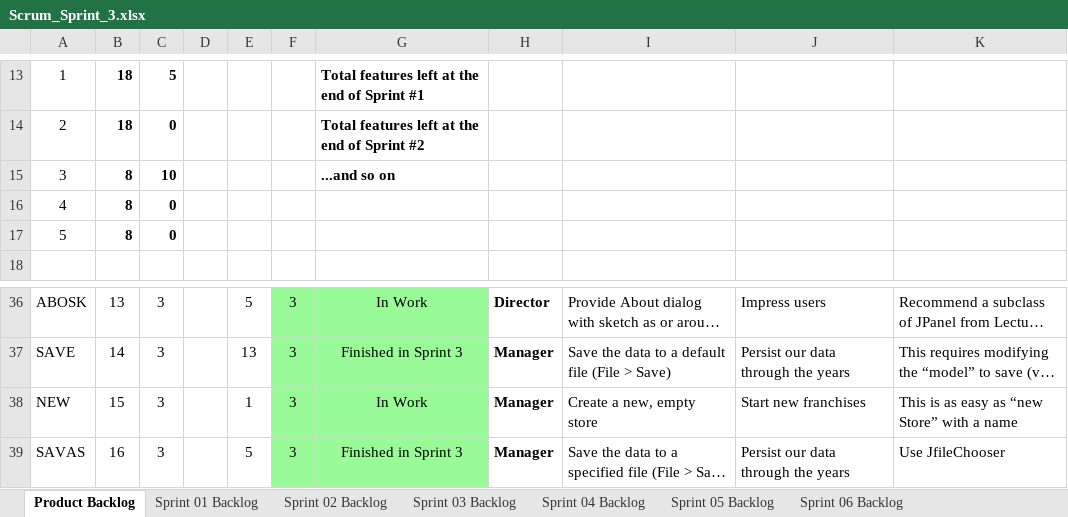
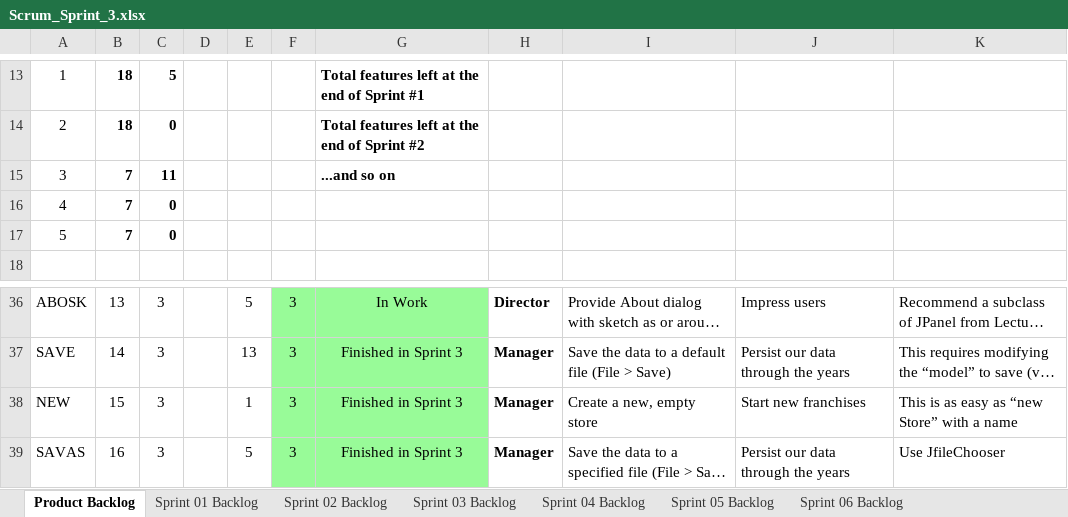
Before and after one commit to aks3632/cse1325, an Excel workbook: P07/Scrum_Sprint_3.xlsx, sheet Product Backlog, drawn as a sheet; only a part is shown, gaps mark what is left out; long unchanged cells end in …; values as stored, in another font and other column widths than the file's, no borders; charts and pictures not drawn; the diff names each change by its address in the sheet, - before the commit and + after, or states it on an @@ line.

```diff
--- a/P07/Scrum_Sprint_3.xlsx (sheet Product Backlog)
+++ b/P07/Scrum_Sprint_3.xlsx (sheet Product Backlog)
-B15:B17: 8
+B15:B17: 7
-C15: 10
+C15: 11
-G38: In Work
+G38: Finished in Sprint 3
```
Also changed, not shown: sheet Sprint 03 Backlog, charts or pictures, 1 other file.
